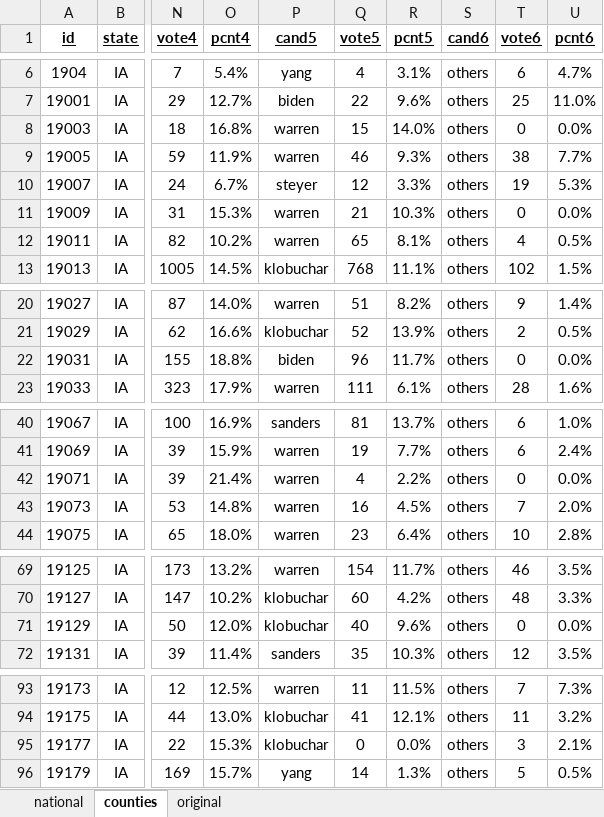
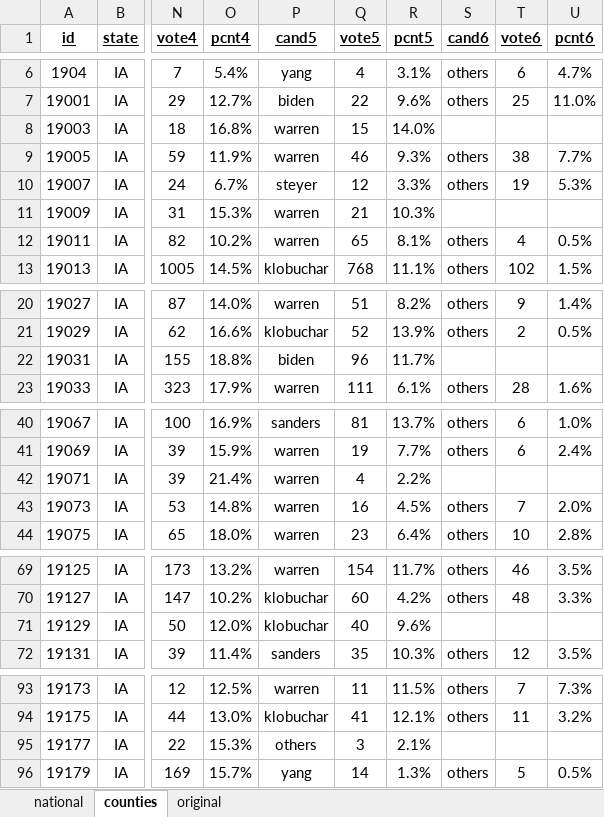
Before and after one commit to Nir-0z/USA, an Excel workbook: Results/2020/Primaries/Democrats.xlsx, sheet counties, drawn as a sheet; only a part is shown, gaps mark what is left out; values as stored, in another font and other column widths than the file's, no borders; the diff covers the shown part only; the diff names each change by its address in the sheet, - before the commit and + after, or states it on an @@ line.

```diff
--- a/Results/2020/Primaries/Democrats.xlsx (sheet counties)
+++ b/Results/2020/Primaries/Democrats.xlsx (sheet counties)
-S8 (cand6): others
+S8 (cand6): (empty)
-T8 (vote6): 0
+T8 (vote6): (empty)
-U8 (pcnt6): 0.0%
+U8 (pcnt6): (empty)
-S11 (cand6): others
+S11 (cand6): (empty)
-T11 (vote6): 0
+T11 (vote6): (empty)
-U11 (pcnt6): 0.0%
+U11 (pcnt6): (empty)
-S22 (cand6): others
+S22 (cand6): (empty)
-T22 (vote6): 0
+T22 (vote6): (empty)
-U22 (pcnt6): 0.0%
+U22 (pcnt6): (empty)
-S42 (cand6): others
+S42 (cand6): (empty)
-T42 (vote6): 0
+T42 (vote6): (empty)
-U42 (pcnt6): 0.0%
+U42 (pcnt6): (empty)
-S71 (cand6): others
+S71 (cand6): (empty)
-T71 (vote6): 0
+T71 (vote6): (empty)
-U71 (pcnt6): 0.0%
+U71 (pcnt6): (empty)
-P95 (cand5): klobuchar
+P95 (cand5): others
-Q95 (vote5): 0
+Q95 (vote5): 3
-R95 (pcnt5): 0.0%
+R95 (pcnt5): 2.1%
-S95 (cand6): others
+S95 (cand6): (empty)
-T95 (vote6): 3
+T95 (vote6): (empty)
-U95 (pcnt6): 2.1%
+U95 (pcnt6): (empty)
```
Also changed, not shown: 3 edited cells elsewhere in this sheet, formulas that keep their value, Results/2020/Primaries/Republicans.xlsx, 4 other files.
